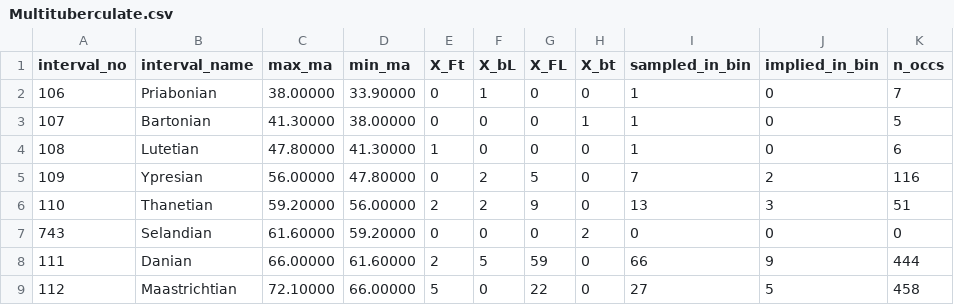
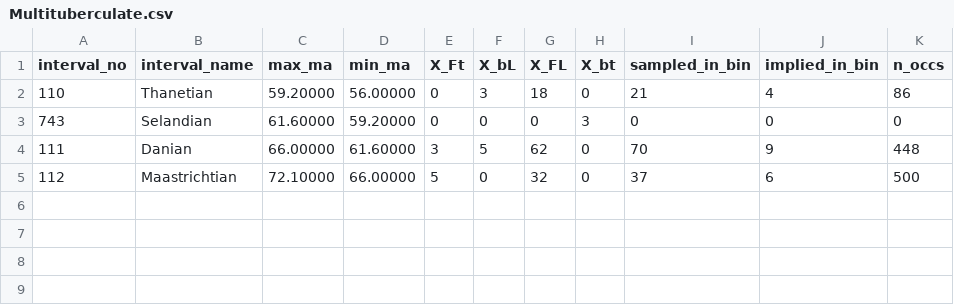
Before and after one commit to nghiapham1026/Mammal-Diversification, a CSV file: data/processed/taxon/visualization/paleocene/Multituberculate.csv, drawn as a sheet.

```diff
--- a/data/processed/taxon/visualization/paleocene/Multituberculate.csv
+++ b/data/processed/taxon/visualization/paleocene/Multituberculate.csv
@@ -1,9 +1,5 @@
 "interval_no","interval_name","max_ma","min_ma","X_Ft","X_bL","X_FL","X_bt","sampled_in_bin","implied_in_bin","n_occs"
-"106","Priabonian","38.00000","33.90000","0","1","0","0","1","0","7"
-"107","Bartonian","41.30000","38.00000","0","0","0","1","1","0","5"
-"108","Lutetian","47.80000","41.30000","1","0","0","0","1","0","6"
-"109","Ypresian","56.00000","47.80000","0","2","5","0","7","2","116"
-"110","Thanetian","59.20000","56.00000","2","2","9","0","13","3","51"
-"743","Selandian","61.60000","59.20000","0","0","0","2","0","0","0"
-"111","Danian","66.00000","61.60000","2","5","59","0","66","9","444"
-"112","Maastrichtian","72.10000","66.00000","5","0","22","0","27","5","458"
+"110","Thanetian","59.20000","56.00000","0","3","18","0","21","4","86"
+"743","Selandian","61.60000","59.20000","0","0","0","3","0","0","0"
+"111","Danian","66.00000","61.60000","3","5","62","0","70","9","448"
+"112","Maastrichtian","72.10000","66.00000","5","0","32","0","37","6","500"
```
Also changed, not shown: data/processed/taxon/visualization/paleocene/Ave.csv, data/processed/taxon/visualization/paleocene/Mammaliaformes.csv, 48 other files.
